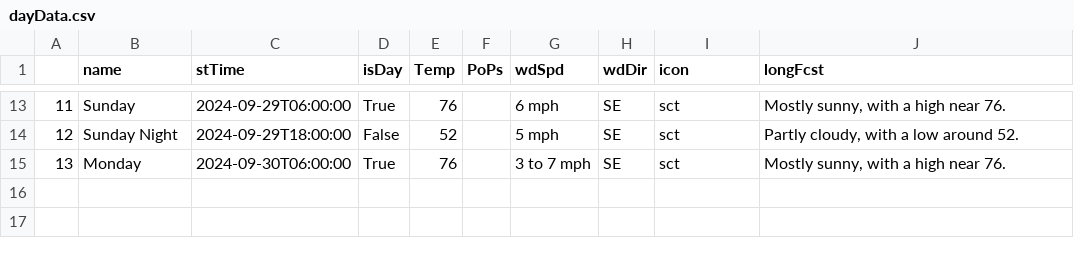
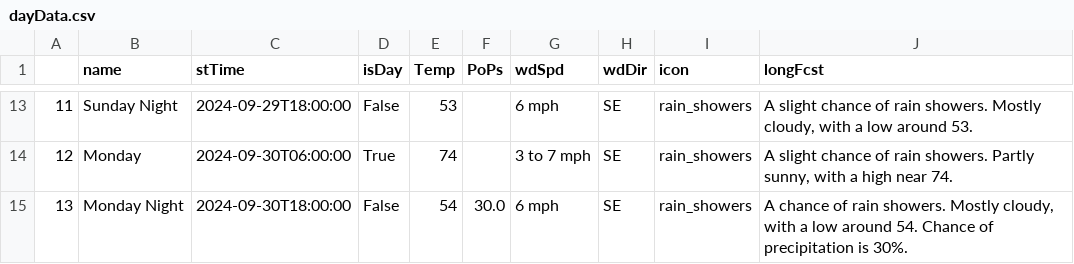
Before and after one commit to avinasharavind/weather-dashboard, a CSV file: static/files/dayData.csv, drawn as a sheet; only a part is shown, gaps mark what is left out; the diff covers the shown part only.

```diff
--- a/static/files/dayData.csv
+++ b/static/files/dayData.csv
@@ -13,3 +13,3 @@
-11,Sunday,2024-09-29T06:00:00,True,76,,6 mph,SE,sct,"Mostly sunny, with a high near 76."
-12,Sunday Night,2024-09-29T18:00:00,False,52,,5 mph,SE,sct,"Partly cloudy, with a low around 52."
-13,Monday,2024-09-30T06:00:00,True,76,,3 to 7 mph,SE,sct,"Mostly sunny, with a high near 76."
+11,Sunday Night,2024-09-29T18:00:00,False,53,,6 mph,SE,rain_showers,"A slight chance of rain showers. Mostly cloudy, with a low around 53."
+12,Monday,2024-09-30T06:00:00,True,74,,3 to 7 mph,SE,rain_showers,"A slight chance of rain showers. Partly sunny, with a high near 74."
+13,Monday Night,2024-09-30T18:00:00,False,54,30.0,6 mph,SE,rain_showers,"A chance of rain showers. Mostly cloudy, with a low around 54. Chance of precipitation is 30%."
```
Also changed, not shown: 88 edited cells elsewhere in this file, static/files/hourData.csv, 3 other files.
